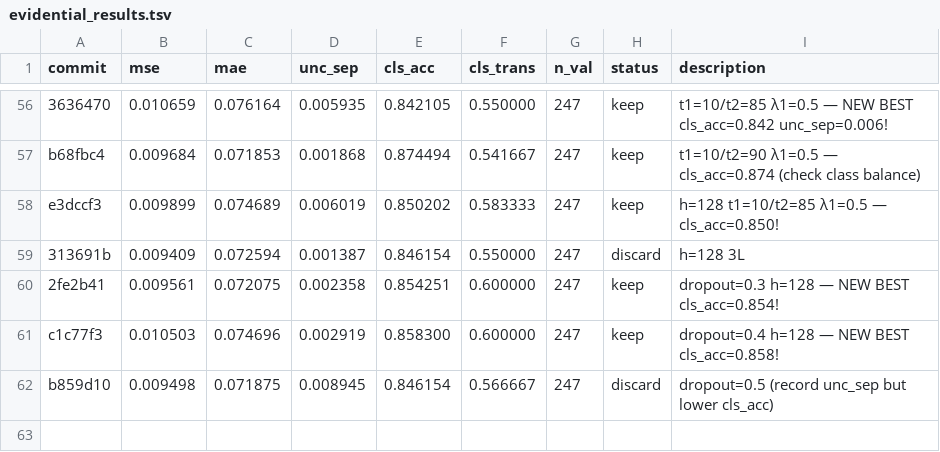
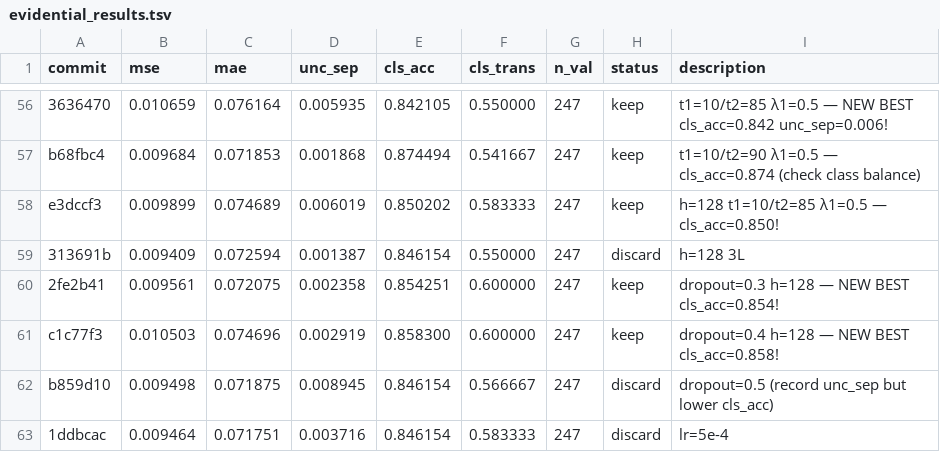
Before and after one commit to jayscpu/autosearch, a TSV file: evidential/evidential_results.tsv, drawn as a sheet; only a part is shown, gaps mark what is left out; the diff names each change by its address in the sheet, - before the commit and + after, or states it on an @@ line.

Commit message:
exp 65: lr=5e-4 — cls_acc=0.846 [discard]

```diff
--- a/evidential/evidential_results.tsv
+++ b/evidential/evidential_results.tsv
+row 63: 1ddbcac | 0.009464 | 0.071751 | 0.003716 | 0.846154 | 0.583333 | 247 | discard | lr=5e-4
```
